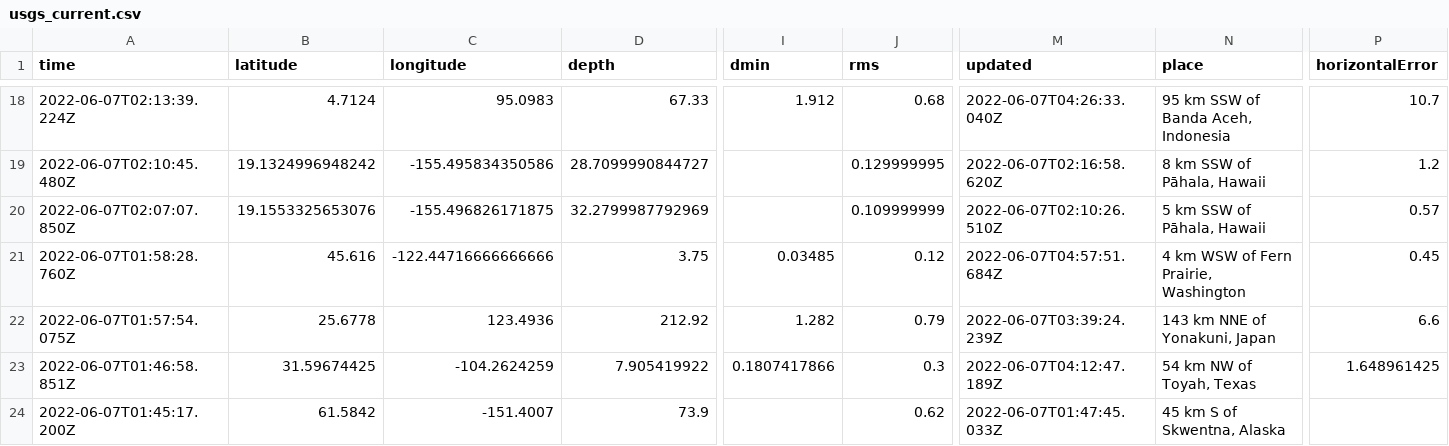
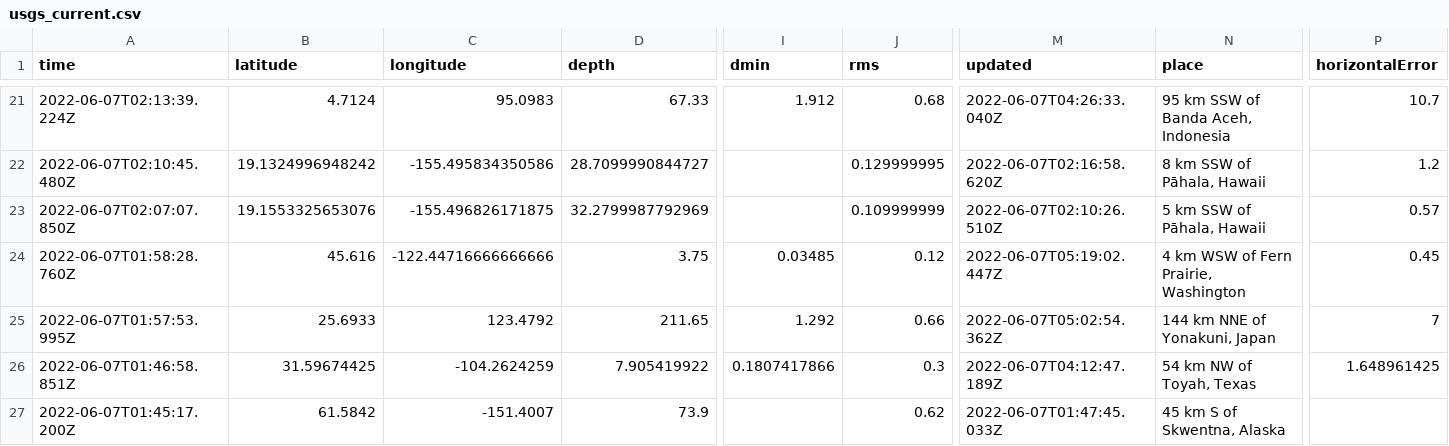
Before and after one commit to melfronczek/my-data-robot, a CSV file: usgs_current.csv, drawn as a sheet; only a part is shown, gaps mark what is left out; addresses are those after the commit; the diff covers the shown part only; the diff names each change by its address in the sheet, - before the commit and + after, or states it on an @@ line.

```diff
--- a/usgs_current.csv
+++ b/usgs_current.csv
-M24 (updated): 2022-06-07T04:57:51.684Z
+M24 (updated): 2022-06-07T05:19:02.447Z
-A25 (time): 2022-06-07T01:57:54.075Z
+A25 (time): 2022-06-07T01:57:53.995Z
-B25 (latitude): 25.6778
+B25 (latitude): 25.6933
-C25 (longitude): 123.4936
+C25 (longitude): 123.4792
-D25 (depth): 212.92
+D25 (depth): 211.65
-I25 (dmin): 1.282
+I25 (dmin): 1.292
-J25 (rms): 0.79
+J25 (rms): 0.66
-M25 (updated): 2022-06-07T03:39:24.239Z
+M25 (updated): 2022-06-07T05:02:54.362Z
-N25 (place): 143 km NNE of Yonakuni, Japan
+N25 (place): 144 km NNE of Yonakuni, Japan
-P25 (horizontalError): 6.6
+P25 (horizontalError): 7
```
Also changed, not shown: 6 added rows, 2 removed rows and 2 edited cells elsewhere in this file.
